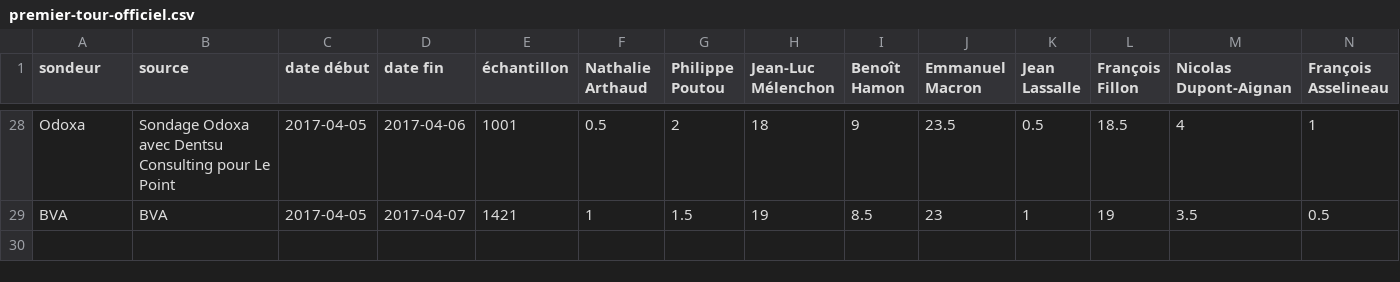
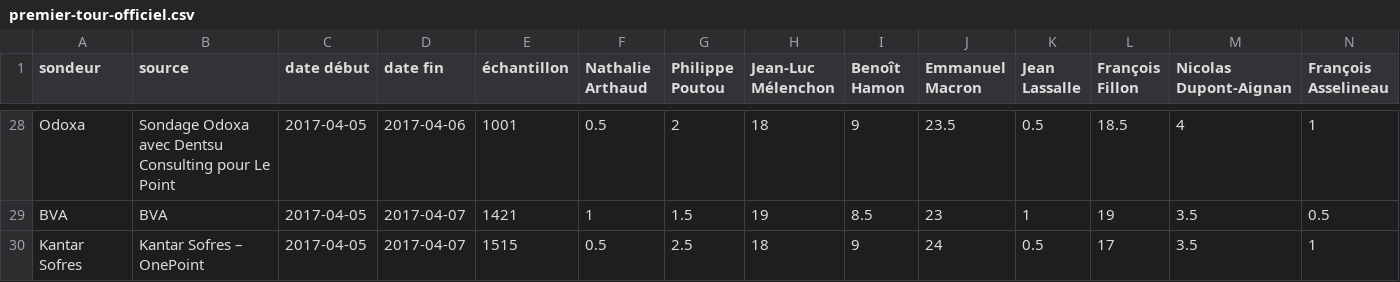
Before and after one commit to depuis1958/sondages, a CSV file: presidentielle/2017/premier-tour-officiel.csv, drawn as a sheet; only a part is shown, gaps mark what is left out; rows hold the shown columns only; the diff names each change by its address in the sheet, - before the commit and + after, or states it on an @@ line.

Commit message:
add latest kantar sofres

```diff
--- a/presidentielle/2017/premier-tour-officiel.csv
+++ b/presidentielle/2017/premier-tour-officiel.csv
+row 30: Kantar Sofres | Kantar Sofres – OnePoint | 2017-04-05 | 2017-04-07 | 1515 | 0.5 | 2.5 | 18 | 9 | 24 | 0.5 | 17 | 3.5 | 1
```
Also changed, not shown: presidentielle/2017/second-tour-fillon-lepen.csv, presidentielle/2017/second-tour-fillon-macron.csv, 3 other files.
